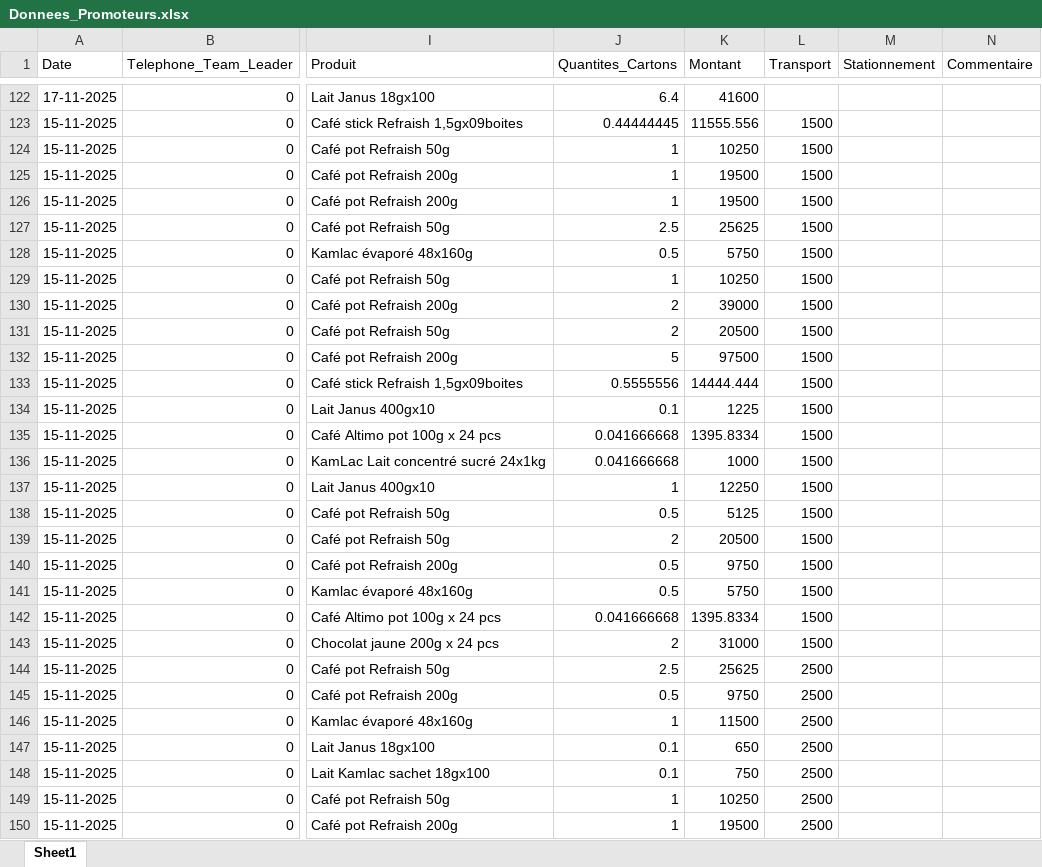
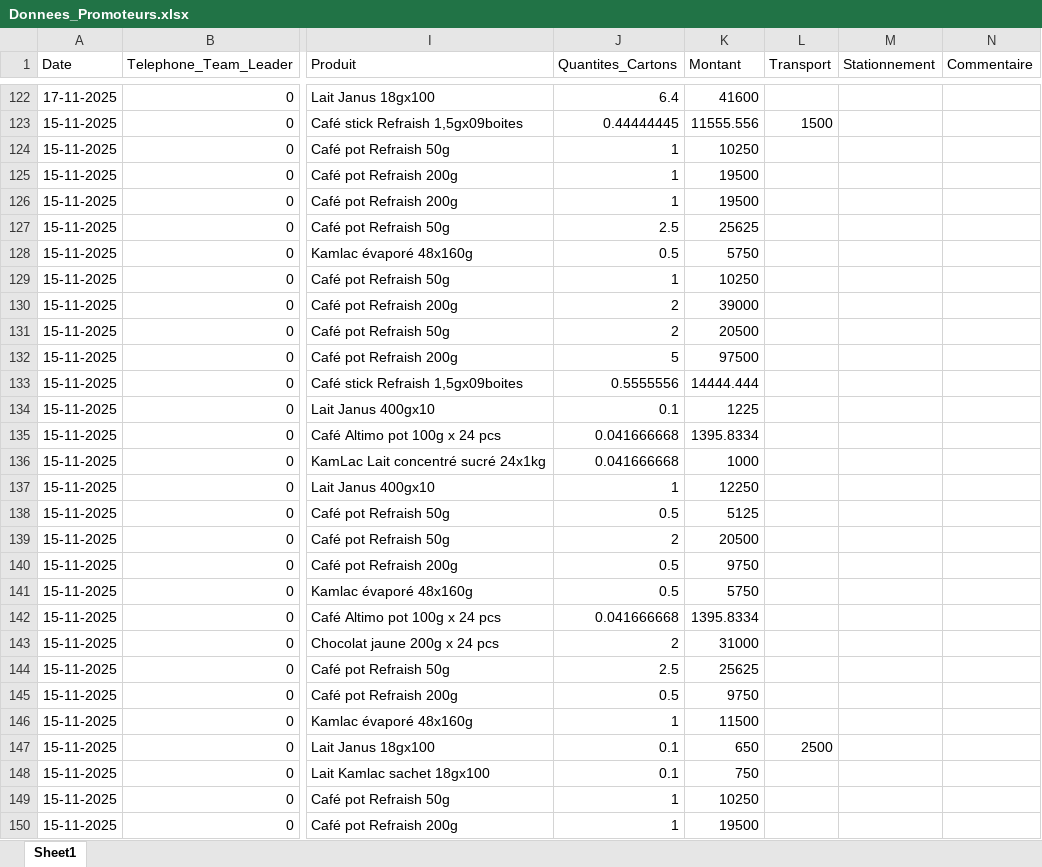
Before and after one commit to abdoulaye1301/Promoteur, an Excel workbook: Donnees_Promoteurs.xlsx, sheet Sheet1, drawn as a sheet; only a part is shown, gaps mark what is left out; values as stored, in another font and other column widths than the file's, no borders; the diff covers the shown part only; the diff names each change by its address in the sheet, - before the commit and + after, or states it on an @@ line.

```diff
--- a/Donnees_Promoteurs.xlsx (sheet Sheet1)
+++ b/Donnees_Promoteurs.xlsx (sheet Sheet1)
-L124:L143 (Transport): 1500
+L124:L143 (Transport): (empty)
-L144:L146 (Transport): 2500
+L144:L146 (Transport): (empty)
-L148:L150 (Transport): 2500
+L148:L150 (Transport): (empty)
```
Also changed, not shown: 66 edited cells elsewhere in this sheet, 1 other file.
